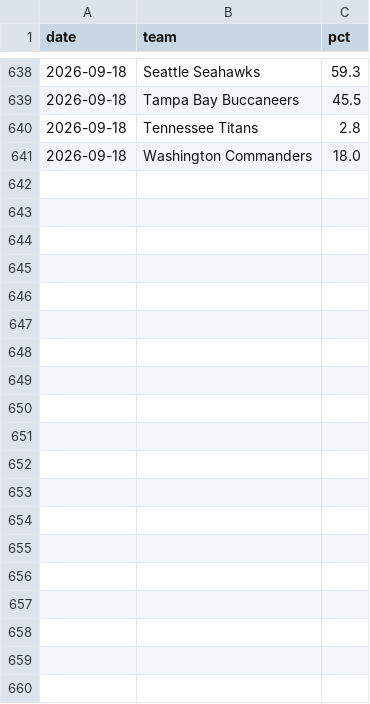
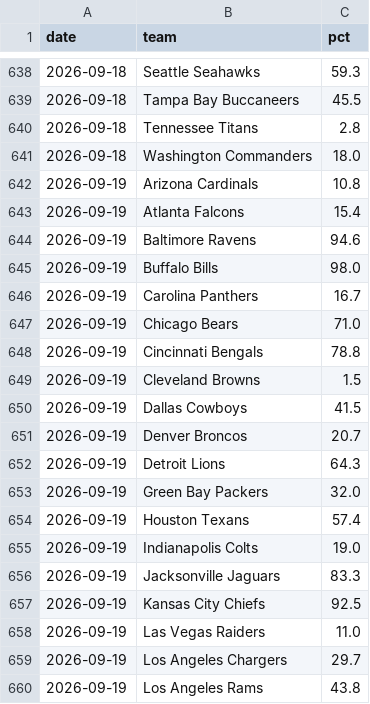
Before and after one commit to kyeill/standings, a CSV file: output/history/odds-nfl.csv, drawn as a sheet; only a part is shown, gaps mark what is left out; the diff covers the shown part only; the diff names each change by its address in the sheet, - before the commit and + after, or states it on an @@ line.

```diff
--- a/output/history/odds-nfl.csv
+++ b/output/history/odds-nfl.csv
+row 642: 2026-09-19 | Arizona Cardinals | 10.8
+row 643: 2026-09-19 | Atlanta Falcons | 15.4
+row 644: 2026-09-19 | Baltimore Ravens | 94.6
+row 645: 2026-09-19 | Buffalo Bills | 98.0
+row 646: 2026-09-19 | Carolina Panthers | 16.7
+row 647: 2026-09-19 | Chicago Bears | 71.0
+row 648: 2026-09-19 | Cincinnati Bengals | 78.8
+row 649: 2026-09-19 | Cleveland Browns | 1.5
+row 650: 2026-09-19 | Dallas Cowboys | 41.5
+row 651: 2026-09-19 | Denver Broncos | 20.7
+row 652: 2026-09-19 | Detroit Lions | 64.3
+row 653: 2026-09-19 | Green Bay Packers | 32.0
+row 654: 2026-09-19 | Houston Texans | 57.4
+row 655: 2026-09-19 | Indianapolis Colts | 19.0
+row 656: 2026-09-19 | Jacksonville Jaguars | 83.3
+row 657: 2026-09-19 | Kansas City Chiefs | 92.5
+row 658: 2026-09-19 | Las Vegas Raiders | 11.0
+row 659: 2026-09-19 | Los Angeles Chargers | 29.7
+row 660: 2026-09-19 | Los Angeles Rams | 43.8
```
Also changed, not shown: 13 added rows elsewhere in this file, output/history/odds-mlb.csv, 2 other files.
